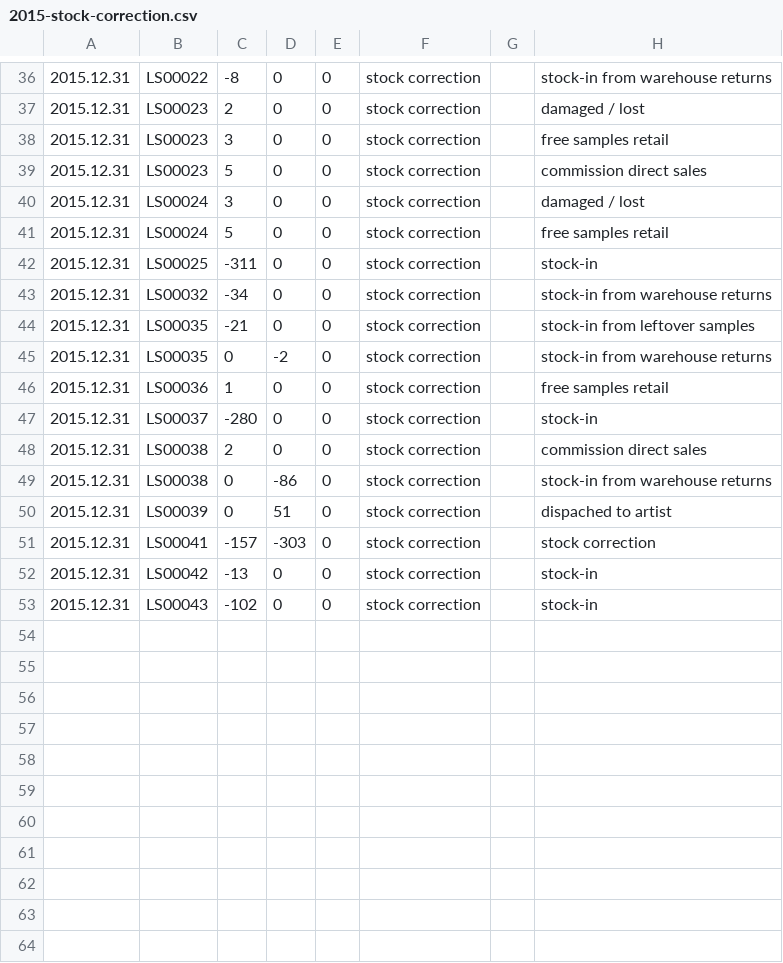
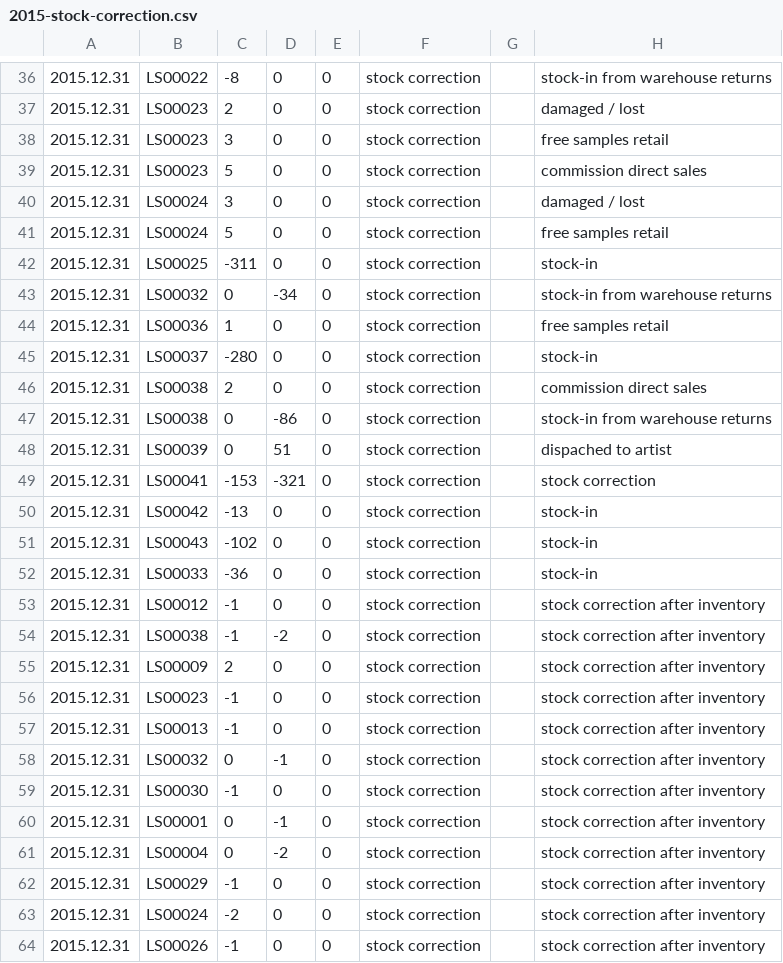
Before and after one commit to bholzman/labelshipper, a CSV file: direct/2015-stock-correction.csv, drawn as a sheet; only a part is shown, gaps mark what is left out.

```diff
--- a/direct/2015-stock-correction.csv
+++ b/direct/2015-stock-correction.csv
@@ -42,5 +42,3 @@
 2015.12.31,LS00025,-311,0,0,stock correction,,stock-in
-2015.12.31,LS00032,-34,0,0,stock correction,,stock-in from warehouse returns
-2015.12.31,LS00035,-21,0,0,stock correction,,stock-in from leftover samples
-2015.12.31,LS00035,0,-2,0,stock correction,,stock-in from warehouse returns
+2015.12.31,LS00032,0,-34,0,stock correction,,stock-in from warehouse returns
 2015.12.31,LS00036,1,0,0,stock correction,,free samples retail
@@ -50,4 +48,17 @@
 2015.12.31,LS00039,0,51,0,stock correction,,dispached to artist
-2015.12.31,LS00041,-157,-303,0,stock correction,,stock correction
+2015.12.31,LS00041,-153,-321,0,stock correction,,stock correction
 2015.12.31,LS00042,-13,0,0,stock correction,,stock-in
 2015.12.31,LS00043,-102,0,0,stock correction,,stock-in
+2015.12.31,LS00033,-36,0,0,stock correction,,stock-in
+2015.12.31,LS00012,-1,0,0,stock correction,,stock correction after inventory
+2015.12.31,LS00038,-1,-2,0,stock correction,,stock correction after inventory
+2015.12.31,LS00009,2,0,0,stock correction,,stock correction after inventory
+2015.12.31,LS00023,-1,0,0,stock correction,,stock correction after inventory
+2015.12.31,LS00013,-1,0,0,stock correction,,stock correction after inventory
+2015.12.31,LS00032,0,-1,0,stock correction,,stock correction after inventory
+2015.12.31,LS00030,-1,0,0,stock correction,,stock correction after inventory
+2015.12.31,LS00001,0,-1,0,stock correction,,stock correction after inventory
+2015.12.31,LS00004,0,-2,0,stock correction,,stock correction after inventory
+2015.12.31,LS00029,-1,0,0,stock correction,,stock correction after inventory
+2015.12.31,LS00024,-2,0,0,stock correction,,stock correction after inventory
+2015.12.31,LS00026,-1,0,0,stock correction,,stock correction after inventory
```
Also changed, not shown: etc/accounts.csv, 5 other files.
